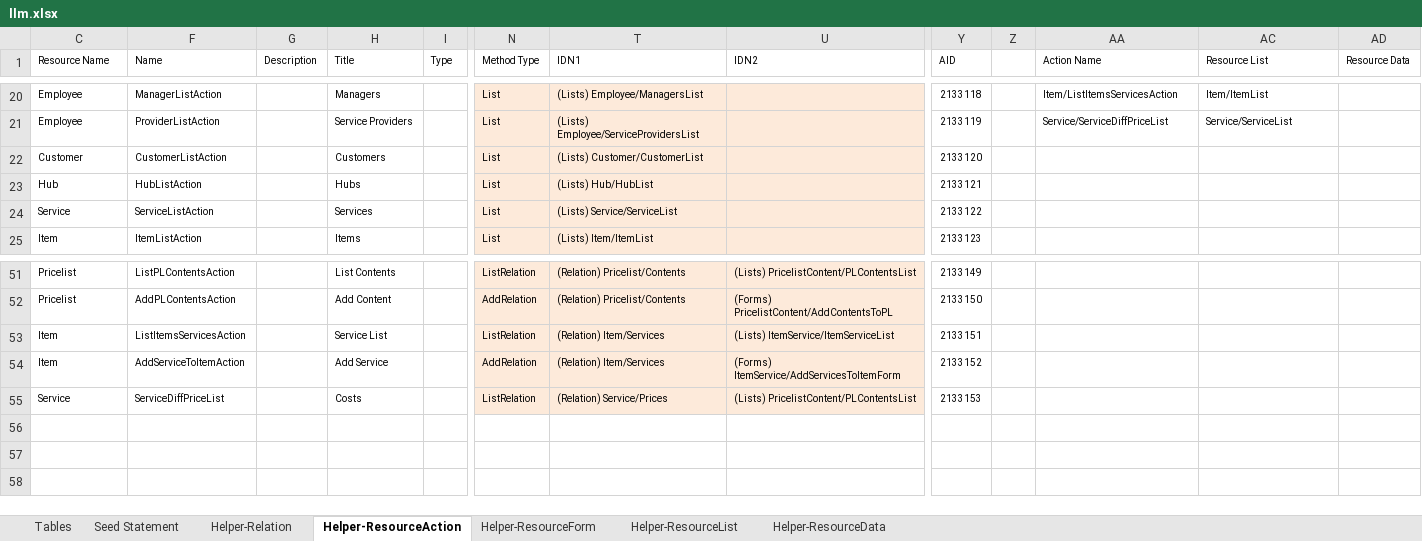
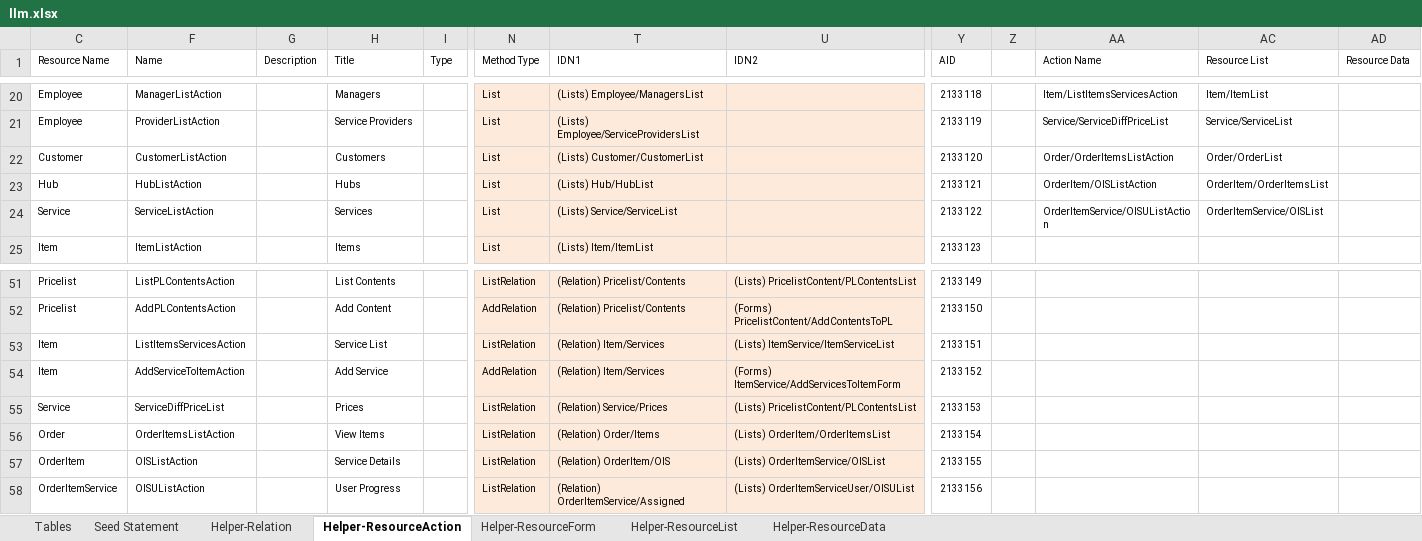
Before and after one commit to firumon/LLM, an Excel workbook: llm.xlsx, sheet Helper-ResourceAction, drawn as a sheet; only a part is shown, gaps mark what is left out; values as stored, in another font and other column widths than the file's, no borders; table styles not drawn; rows hold the shown columns only; the diff names each change by its address in the sheet, - before the commit and + after, or states it on an @@ line.

Commit message:
Order item service users

```diff
--- a/llm.xlsx (sheet Helper-ResourceAction)
+++ b/llm.xlsx (sheet Helper-ResourceAction)
-AA22 (Action Name): (empty)
+AA22 (Action Name): Order/OrderItemsListAction
-AC22 (Resource List): (empty)
+AC22 (Resource List): Order/OrderList
-AA23 (Action Name): (empty)
+AA23 (Action Name): OrderItem/OISListAction
-AC23 (Resource List): (empty)
+AC23 (Resource List): OrderItem/OrderItemsList
-AA24 (Action Name): (empty)
+AA24 (Action Name): OrderItemService/OISUListAction
-AC24 (Resource List): (empty)
+AC24 (Resource List): OrderItemService/OISList
-H55 (Title): Costs
+H55 (Title): Prices
+row 56: Order | OrderItemsListAction |  | View Items |  | ListRelation | (Relation) Order/Items | (Lists) OrderItem/OrderItemsList | 2133154
+row 57: OrderItem | OISListAction |  | Service Details |  | ListRelation | (Relation) OrderItem/OIS | (Lists) OrderItemService/OISList | 2133155
+row 58: OrderItemService | OISUListAction |  | User Progress |  | ListRelation | (Relation) OrderItemService/Assigned | (Lists) OrderItemServiceUser/OISUList | 2133156
```
Also changed, not shown: sheet Helper-ResourceList, sheet Seed Statement, sheet Helper-Relation, hidden cells, 10 other files.
